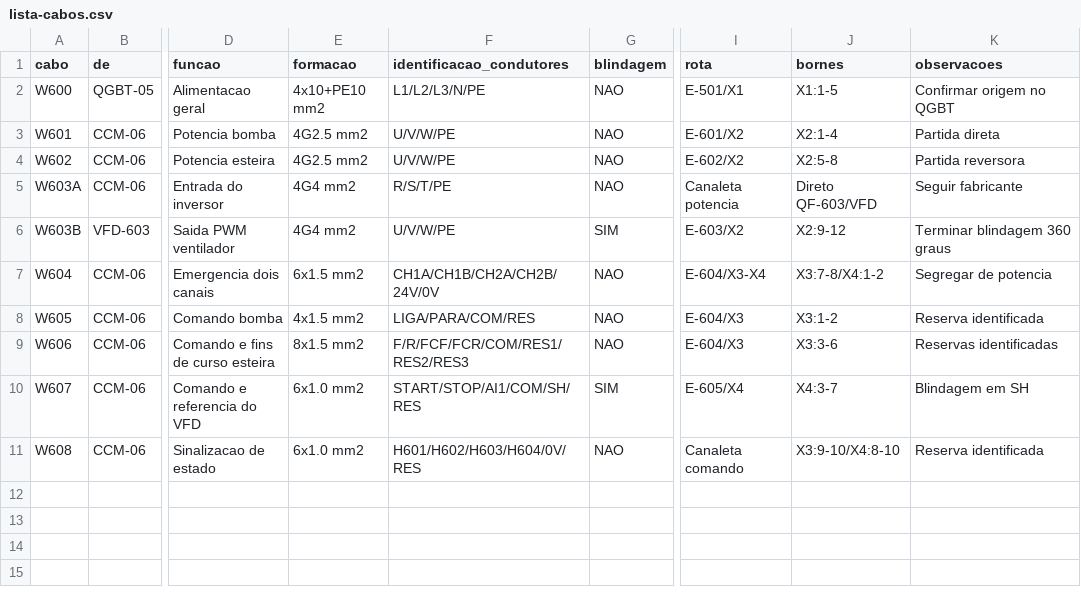
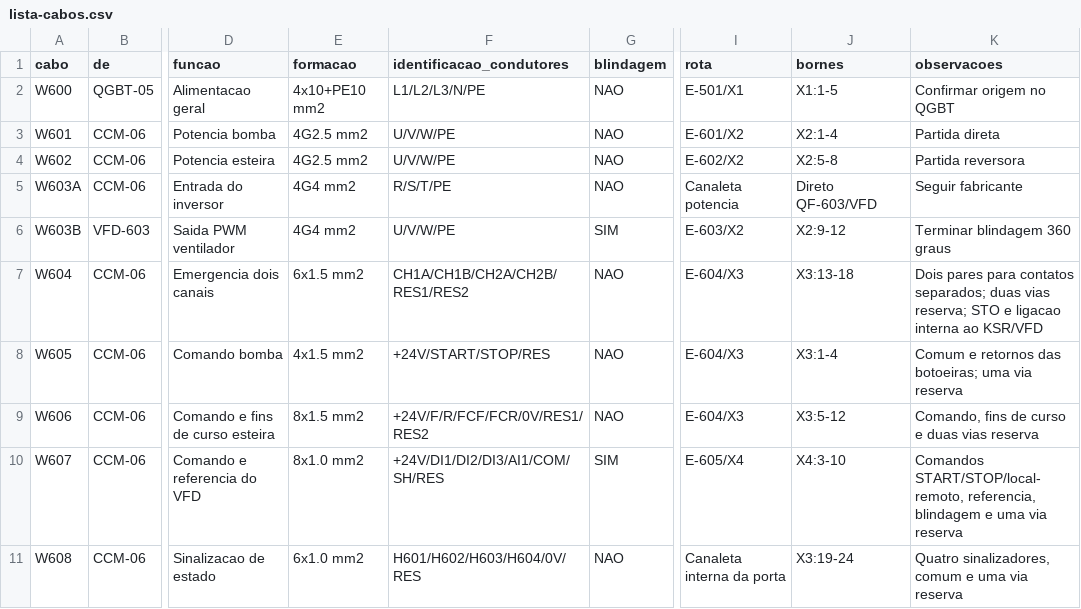
Before and after one commit to r-menegueli/portfolio-autocad-engenharia-eletrica, a CSV file: 06-centro-controle-motores/lista-cabos.csv, drawn as a sheet; only a part is shown, gaps mark what is left out; the diff names each change by its address in the sheet, - before the commit and + after, or states it on an @@ line.

```diff
--- a/06-centro-controle-motores/lista-cabos.csv
+++ b/06-centro-controle-motores/lista-cabos.csv
-F7 (identificacao_condutores): CH1A/CH1B/CH2A/CH2B/24V/0V
+F7 (identificacao_condutores): CH1A/CH1B/CH2A/CH2B/RES1/RES2
-I7 (rota): E-604/X3-X4
+I7 (rota): E-604/X3
-J7 (bornes): X3:7-8/X4:1-2
+J7 (bornes): X3:13-18
-K7 (observacoes): Segregar de potencia
+K7 (observacoes): Dois pares para contatos separados; duas vias reserva; STO e ligacao interna ao KSR/VFD
-F8 (identificacao_condutores): LIGA/PARA/COM/RES
+F8 (identificacao_condutores): +24V/START/STOP/RES
-J8 (bornes): X3:1-2
+J8 (bornes): X3:1-4
-K8 (observacoes): Reserva identificada
+K8 (observacoes): Comum e retornos das botoeiras; uma via reserva
-F9 (identificacao_condutores): F/R/FCF/FCR/COM/RES1/RES2/RES3
+F9 (identificacao_condutores): +24V/F/R/FCF/FCR/0V/RES1/RES2
-J9 (bornes): X3:3-6
+J9 (bornes): X3:5-12
-K9 (observacoes): Reservas identificadas
+K9 (observacoes): Comando, fins de curso e duas vias reserva
-E10 (formacao): 6x1.0 mm2
+E10 (formacao): 8x1.0 mm2
-F10 (identificacao_condutores): START/STOP/AI1/COM/SH/RES
+F10 (identificacao_condutores): +24V/DI1/DI2/DI3/AI1/COM/SH/RES
-J10 (bornes): X4:3-7
+J10 (bornes): X4:3-10
-K10 (observacoes): Blindagem em SH
+K10 (observacoes): Comandos START/STOP/local-remoto, referencia, blindagem e uma via reserva
-I11 (rota): Canaleta comando
+I11 (rota): Canaleta interna da porta
-J11 (bornes): X3:9-10/X4:8-10
+J11 (bornes): X3:19-24
-K11 (observacoes): Reserva identificada
+K11 (observacoes): Quatro sinalizadores, comum e uma via reserva
```
Also changed, not shown: 06-centro-controle-motores/lista-bornes.csv, 06-centro-controle-motores/lista-materiais.csv, 54 other files.
